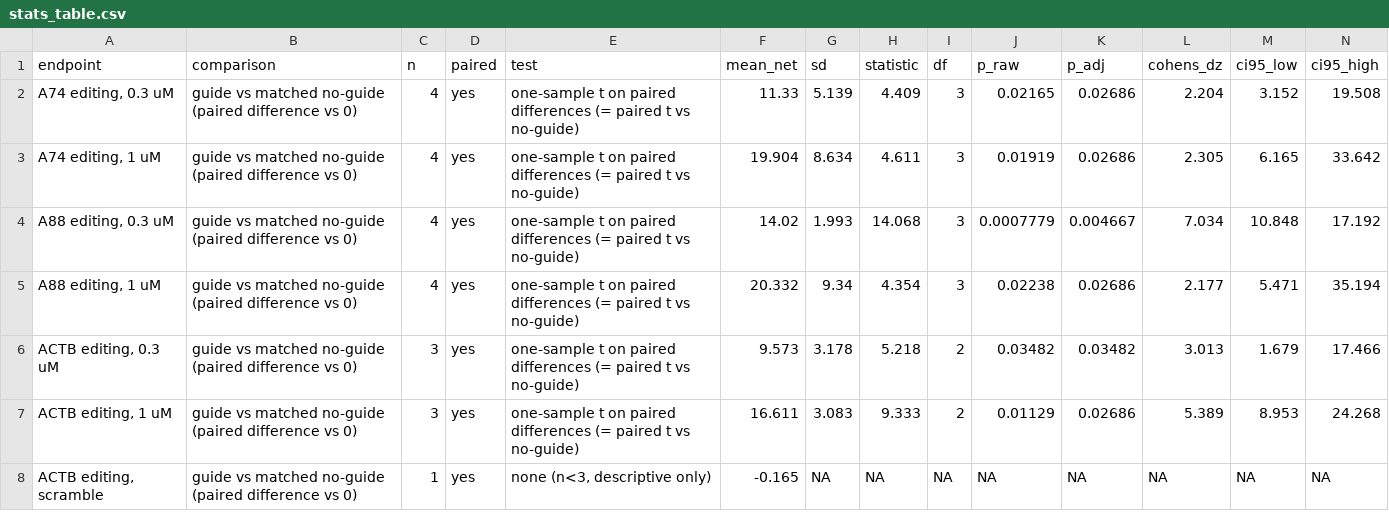
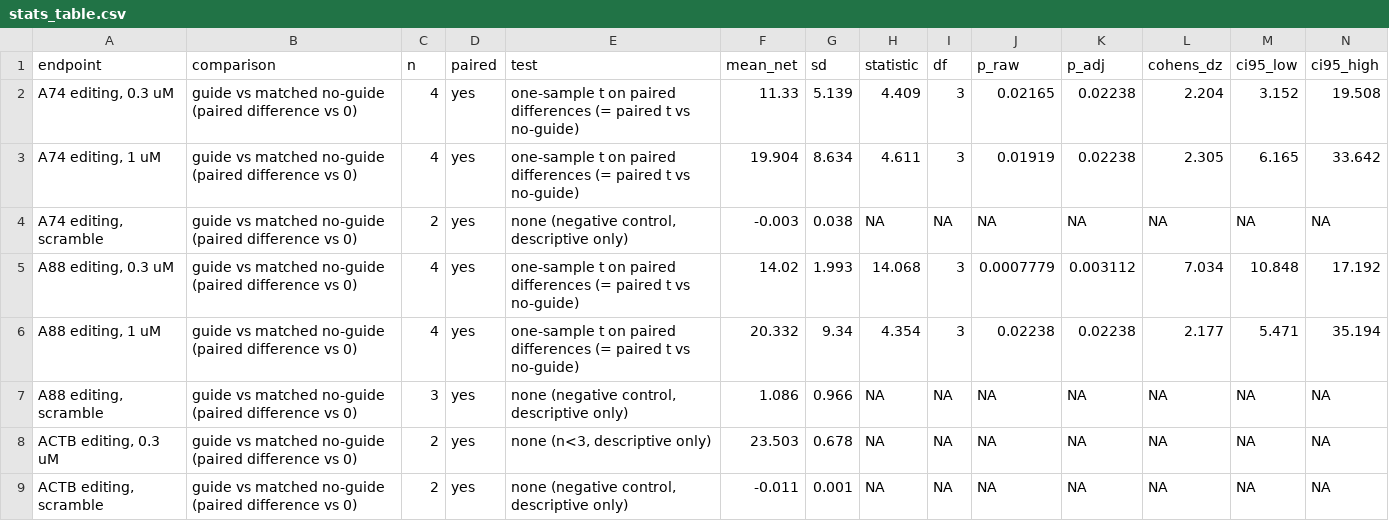
Before and after one commit to solomonhaizel/c9orf72-5utr-editing, a CSV file: results/stats_table.csv, drawn as a sheet.

```diff
--- a/results/stats_table.csv
+++ b/results/stats_table.csv
@@ -1,8 +1,9 @@
 "endpoint","comparison","n","paired","test","mean_net","sd","statistic","df","p_raw","p_adj","cohens_dz","ci95_low","ci95_high"
-"A74 editing, 0.3 uM","guide vs matched no-guide (paired difference vs 0)",4,"yes","one-sample t on paired differences (= paired t vs no-guide)",11.33,5.139,4.409,3,0.02165,0.02686,2.204,3.152,19.508
-"A74 editing, 1 uM","guide vs matched no-guide (paired difference vs 0)",4,"yes","one-sample t on paired differences (= paired t vs no-guide)",19.904,8.634,4.611,3,0.01919,0.02686,2.305,6.165,33.642
-"A88 editing, 0.3 uM","guide vs matched no-guide (paired difference vs 0)",4,"yes","one-sample t on paired differences (= paired t vs no-guide)",14.02,1.993,14.068,3,0.0007779,0.004667,7.034,10.848,17.192
-"A88 editing, 1 uM","guide vs matched no-guide (paired difference vs 0)",4,"yes","one-sample t on paired differences (= paired t vs no-guide)",20.332,9.34,4.354,3,0.02238,0.02686,2.177,5.471,35.194
-"ACTB editing, 0.3 uM","guide vs matched no-guide (paired difference vs 0)",3,"yes","one-sample t on paired differences (= paired t vs no-guide)",9.573,3.178,5.218,2,0.03482,0.03482,3.013,1.679,17.466
-"ACTB editing, 1 uM","guide vs matched no-guide (paired difference vs 0)",3,"yes","one-sample t on paired differences (= paired t vs no-guide)",16.611,3.083,9.333,2,0.01129,0.02686,5.389,8.953,24.268
-"ACTB editing, scramble","guide vs matched no-guide (paired difference vs 0)",1,"yes","none (n<3, descriptive only)",-0.165,NA,NA,NA,NA,NA,NA,NA,NA
+"A74 editing, 0.3 uM","guide vs matched no-guide (paired difference vs 0)",4,"yes","one-sample t on paired differences (= paired t vs no-guide)",11.33,5.139,4.409,3,0.02165,0.02238,2.204,3.152,19.508
+"A74 editing, 1 uM","guide vs matched no-guide (paired difference vs 0)",4,"yes","one-sample t on paired differences (= paired t vs no-guide)",19.904,8.634,4.611,3,0.01919,0.02238,2.305,6.165,33.642
+"A74 editing, scramble","guide vs matched no-guide (paired difference vs 0)",2,"yes","none (negative control, descriptive only)",-0.003,0.038,NA,NA,NA,NA,NA,NA,NA
+"A88 editing, 0.3 uM","guide vs matched no-guide (paired difference vs 0)",4,"yes","one-sample t on paired differences (= paired t vs no-guide)",14.02,1.993,14.068,3,0.0007779,0.003112,7.034,10.848,17.192
+"A88 editing, 1 uM","guide vs matched no-guide (paired difference vs 0)",4,"yes","one-sample t on paired differences (= paired t vs no-guide)",20.332,9.34,4.354,3,0.02238,0.02238,2.177,5.471,35.194
+"A88 editing, scramble","guide vs matched no-guide (paired difference vs 0)",3,"yes","none (negative control, descriptive only)",1.086,0.966,NA,NA,NA,NA,NA,NA,NA
+"ACTB editing, 0.3 uM","guide vs matched no-guide (paired difference vs 0)",2,"yes","none (n<3, descriptive only)",23.503,0.678,NA,NA,NA,NA,NA,NA,NA
+"ACTB editing, scramble","guide vs matched no-guide (paired difference vs 0)",2,"yes","none (negative control, descriptive only)",-0.011,0.001,NA,NA,NA,NA,NA,NA,NA
```
Also changed, not shown: data/editing_by_rep.csv, data/runs.csv, 1 other file.
